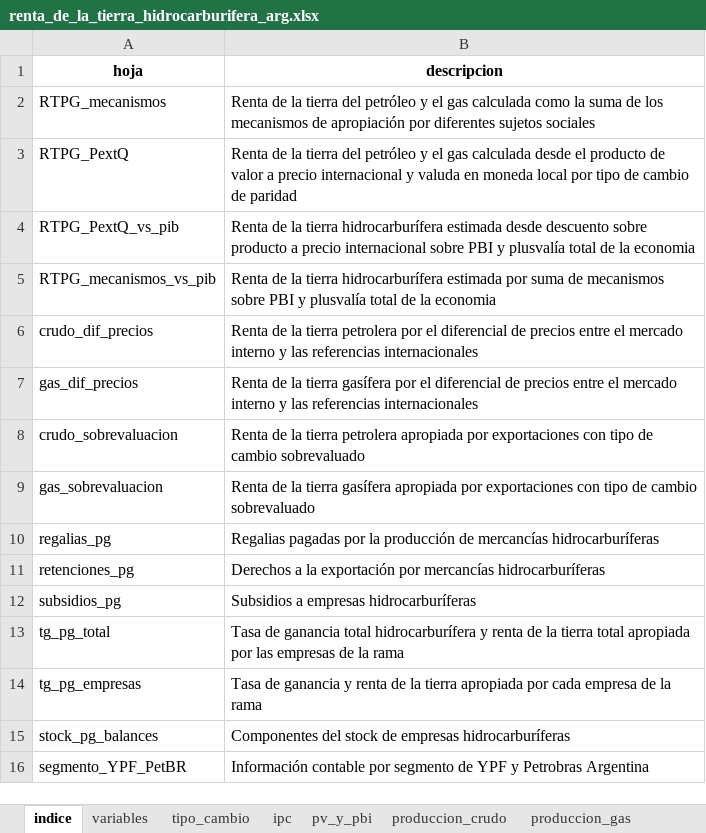
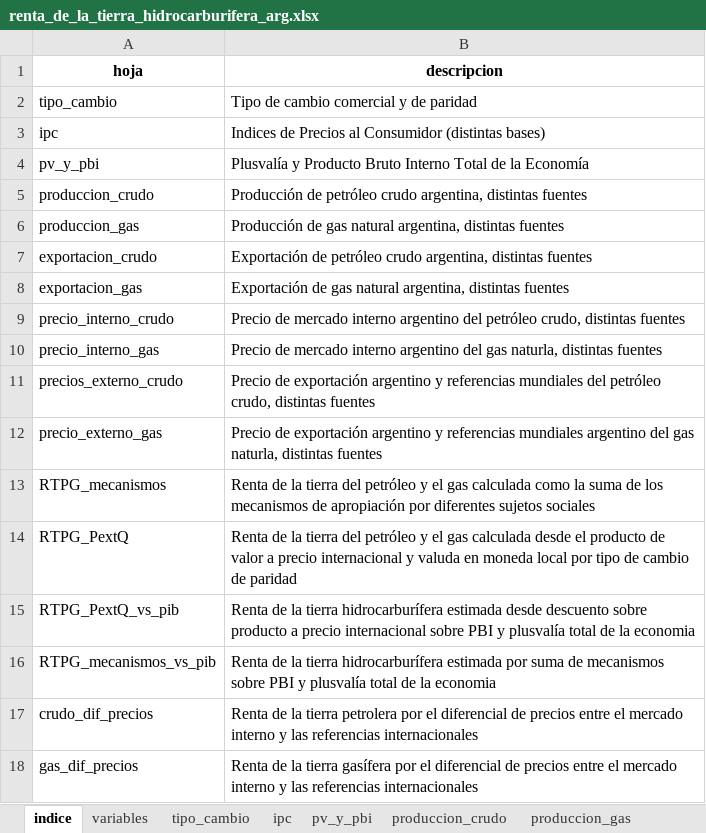
Before and after one commit to mateosuster/pioYPFConicet, an Excel workbook: analisis/resultados/argentina/renta_de_la_tierra_hidrocarburifera_arg.xlsx, sheet indice, drawn as a sheet; only a part is shown; the shorter side is filled out with more unchanged rows; values as stored, in another font and other column widths than the file's, no borders; the diff names each change by its address in the sheet, - before the commit and + after, or states it on an @@ line.

Commit message:
ultima corrida base Arg

```diff
--- a/analisis/resultados/argentina/renta_de_la_tierra_hidrocarburifera_arg.xlsx (sheet indice)
+++ b/analisis/resultados/argentina/renta_de_la_tierra_hidrocarburifera_arg.xlsx (sheet indice)
+row 2: tipo_cambio | Tipo de cambio comercial y de paridad
+row 3: ipc | Indices de Precios al Consumidor (distintas bases)
+row 4: pv_y_pbi | Plusvalía y Producto Bruto Interno Total de la Economía
+row 5: produccion_crudo | Producción de petróleo crudo argentina, distintas fuentes
+row 6: produccion_gas | Producción de gas natural argentina, distintas fuentes
+row 7: exportacion_crudo | Exportación de petróleo crudo argentina, distintas fuentes
+row 8: exportacion_gas | Exportación de gas natural argentina, distintas fuentes
+row 9: precio_interno_crudo | Precio de mercado interno argentino del petróleo crudo, distintas fuentes
+row 10: precio_interno_gas | Precio de mercado interno argentino del gas naturla, distintas fuentes
+row 11: precios_externo_crudo | Precio de exportación argentino y referencias mundiales del petróleo crudo, distintas fuentes
+row 12: precio_externo_gas | Precio de exportación argentino y referencias mundiales argentino del gas naturla, distintas fuentes
```
Also changed, not shown: sheet variables, analisis/resultados/argentina/tabla_comparacion_autores.xlsx, 1 other file.
